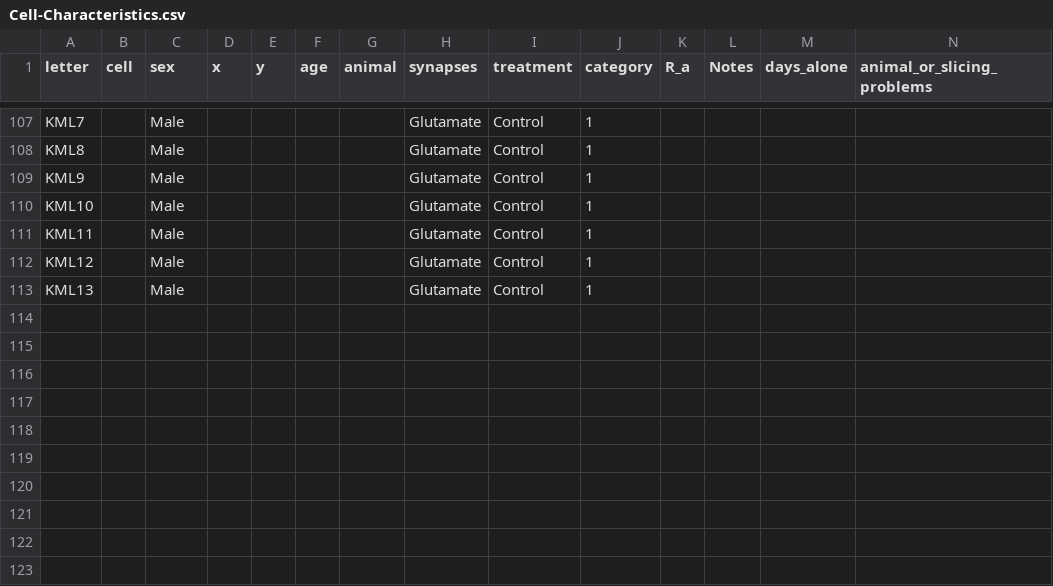
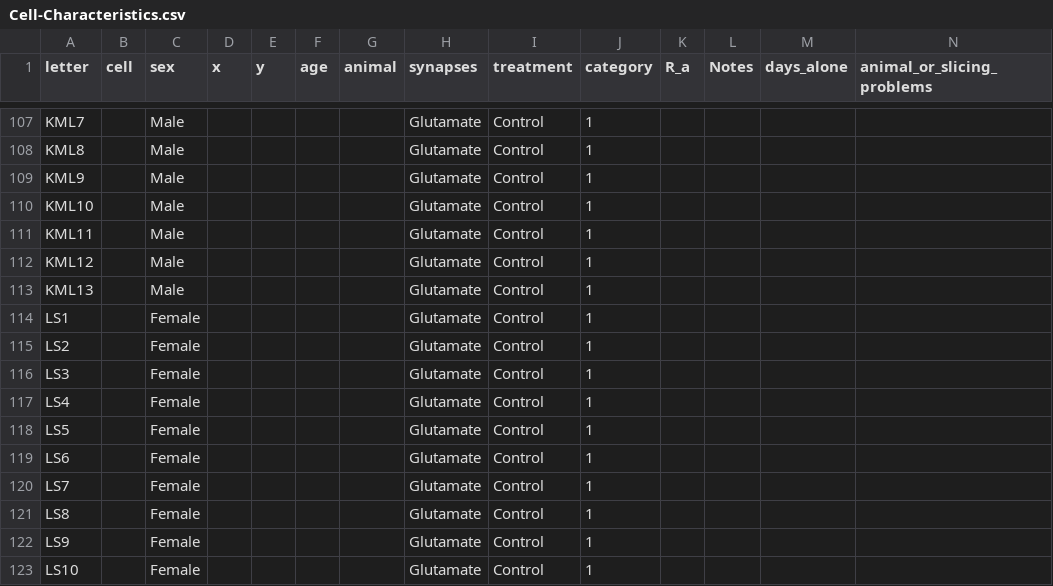
Before and after one commit to rmuzzatti/indp, a CSV file: data/Cell-Characteristics.csv, drawn as a sheet; only a part is shown, gaps mark what is left out; the diff names each change by its address in the sheet, - before the commit and + after, or states it on an @@ line.

Commit message:
Dr Crosby's data is in, but not showing up in the naive plots yet.. working on it

```diff
--- a/data/Cell-Characteristics.csv
+++ b/data/Cell-Characteristics.csv
+row 114: LS1 |  | Female |  |  |  |  | Glutamate | Control | 1
+row 115: LS2 |  | Female |  |  |  |  | Glutamate | Control | 1
+row 116: LS3 |  | Female |  |  |  |  | Glutamate | Control | 1
+row 117: LS4 |  | Female |  |  |  |  | Glutamate | Control | 1
+row 118: LS5 |  | Female |  |  |  |  | Glutamate | Control | 1
+row 119: LS6 |  | Female |  |  |  |  | Glutamate | Control | 1
+row 120: LS7 |  | Female |  |  |  |  | Glutamate | Control | 1
+row 121: LS8 |  | Female |  |  |  |  | Glutamate | Control | 1
+row 122: LS9 |  | Female |  |  |  |  | Glutamate | Control | 1
+row 123: LS10 |  | Female |  |  |  |  | Glutamate | Control | 1
```
Also changed, not shown: 6 other files.
